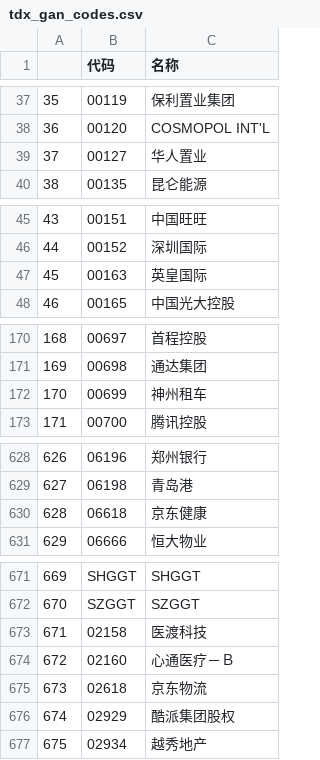
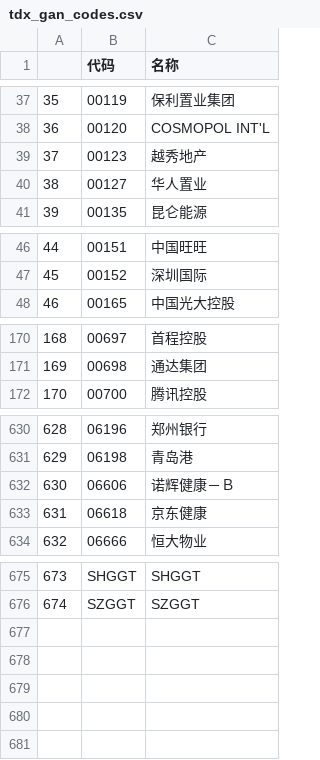
Before and after one commit to nessessary/autoxd, a CSV file: autoxd/datas/tdx_gan_codes.csv, drawn as a sheet; only a part is shown, gaps mark what is left out; removed rows and columns are numbered as before the commit, all else as after; the diff covers the shown part only; the diff names each change by its address in the sheet, - before the commit and + after, or states it on an @@ line.

```diff
--- a/autoxd/datas/tdx_gan_codes.csv
+++ b/autoxd/datas/tdx_gan_codes.csv
+row 39: 37 | 00123 | 越秀地产
@@ column A renumbered between rows 40 and 676 @@
-row 47: 45 | 00163 | 英皇国际
-row 172: 170 | 00699 | 神州租车
+row 632: 630 | 06606 | 诺辉健康－Ｂ
@@ row 673 moved to row 480: 478 @@
@@ row 674 moved to row 481: 479 @@
@@ row 675 moved to row 526: 524 @@
-row 676: 674 | 02929 | 酷派集团股权
-row 677: 675 | 02934 | 越秀地产
```
Also changed, not shown: 1 added row and 5 edited cells elsewhere in this file, autoxd/datas/tdx_codes.csv, 3 other files.
